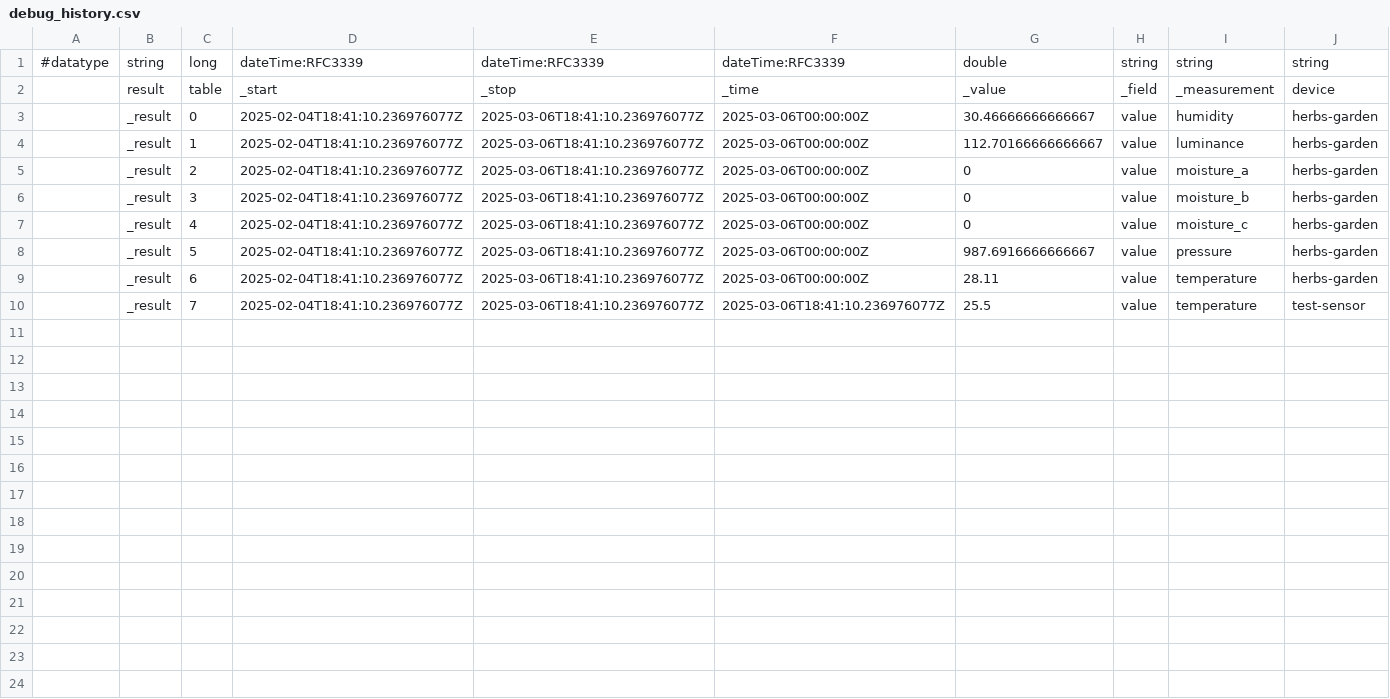
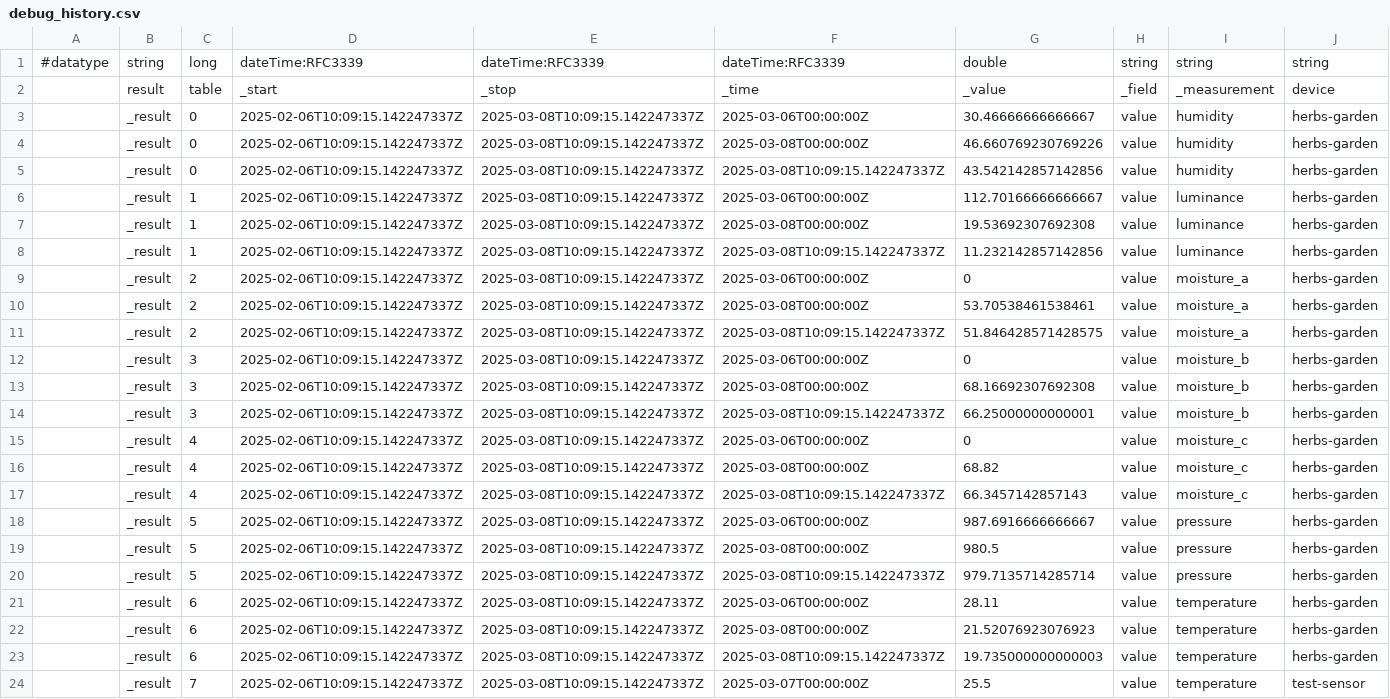
Before and after one commit to TheMilda/plant_monitor, a CSV file: src/Service/debug_history.csv, drawn as a sheet.

```diff
--- a/src/Service/debug_history.csv
+++ b/src/Service/debug_history.csv
@@ -2,9 +2,23 @@
 ,result,table,_start,_stop,_time,_value,_field,_measurement,device
-,_result,0,2025-02-04T18:41:10.236976077Z,2025-03-06T18:41:10.236976077Z,2025-03-06T00:00:00Z,30.46666666666667,value,humidity,herbs-garden
-,_result,1,2025-02-04T18:41:10.236976077Z,2025-03-06T18:41:10.236976077Z,2025-03-06T00:00:00Z,112.70166666666667,value,luminance,herbs-garden
-,_result,2,2025-02-04T18:41:10.236976077Z,2025-03-06T18:41:10.236976077Z,2025-03-06T00:00:00Z,0,value,moisture_a,herbs-garden
-,_result,3,2025-02-04T18:41:10.236976077Z,2025-03-06T18:41:10.236976077Z,2025-03-06T00:00:00Z,0,value,moisture_b,herbs-garden
-,_result,4,2025-02-04T18:41:10.236976077Z,2025-03-06T18:41:10.236976077Z,2025-03-06T00:00:00Z,0,value,moisture_c,herbs-garden
-,_result,5,2025-02-04T18:41:10.236976077Z,2025-03-06T18:41:10.236976077Z,2025-03-06T00:00:00Z,987.6916666666667,value,pressure,herbs-garden
-,_result,6,2025-02-04T18:41:10.236976077Z,2025-03-06T18:41:10.236976077Z,2025-03-06T00:00:00Z,28.11,value,temperature,herbs-garden
-,_result,7,2025-02-04T18:41:10.236976077Z,2025-03-06T18:41:10.236976077Z,2025-03-06T18:41:10.236976077Z,25.5,value,temperature,test-sensor
+,_result,0,2025-02-06T10:09:15.142247337Z,2025-03-08T10:09:15.142247337Z,2025-03-06T00:00:00Z,30.46666666666667,value,humidity,herbs-garden
+,_result,0,2025-02-06T10:09:15.142247337Z,2025-03-08T10:09:15.142247337Z,2025-03-08T00:00:00Z,46.660769230769226,value,humidity,herbs-garden
+,_result,0,2025-02-06T10:09:15.142247337Z,2025-03-08T10:09:15.142247337Z,2025-03-08T10:09:15.142247337Z,43.542142857142856,value,humidity,herbs-garden
+,_result,1,2025-02-06T10:09:15.142247337Z,2025-03-08T10:09:15.142247337Z,2025-03-06T00:00:00Z,112.70166666666667,value,luminance,herbs-garden
+,_result,1,2025-02-06T10:09:15.142247337Z,2025-03-08T10:09:15.142247337Z,2025-03-08T00:00:00Z,19.53692307692308,value,luminance,herbs-garden
+,_result,1,2025-02-06T10:09:15.142247337Z,2025-03-08T10:09:15.142247337Z,2025-03-08T10:09:15.142247337Z,11.232142857142856,value,luminance,herbs-garden
+,_result,2,2025-02-06T10:09:15.142247337Z,2025-03-08T10:09:15.142247337Z,2025-03-06T00:00:00Z,0,value,moisture_a,herbs-garden
+,_result,2,2025-02-06T10:09:15.142247337Z,2025-03-08T10:09:15.142247337Z,2025-03-08T00:00:00Z,53.70538461538461,value,moisture_a,herbs-garden
+,_result,2,2025-02-06T10:09:15.142247337Z,2025-03-08T10:09:15.142247337Z,2025-03-08T10:09:15.142247337Z,51.846428571428575,value,moisture_a,herbs-garden
+,_result,3,2025-02-06T10:09:15.142247337Z,2025-03-08T10:09:15.142247337Z,2025-03-06T00:00:00Z,0,value,moisture_b,herbs-garden
+,_result,3,2025-02-06T10:09:15.142247337Z,2025-03-08T10:09:15.142247337Z,2025-03-08T00:00:00Z,68.16692307692308,value,moisture_b,herbs-garden
+,_result,3,2025-02-06T10:09:15.142247337Z,2025-03-08T10:09:15.142247337Z,2025-03-08T10:09:15.142247337Z,66.25000000000001,value,moisture_b,herbs-garden
+,_result,4,2025-02-06T10:09:15.142247337Z,2025-03-08T10:09:15.142247337Z,2025-03-06T00:00:00Z,0,value,moisture_c,herbs-garden
+,_result,4,2025-02-06T10:09:15.142247337Z,2025-03-08T10:09:15.142247337Z,2025-03-08T00:00:00Z,68.82,value,moisture_c,herbs-garden
+,_result,4,2025-02-06T10:09:15.142247337Z,2025-03-08T10:09:15.142247337Z,2025-03-08T10:09:15.142247337Z,66.3457142857143,value,moisture_c,herbs-garden
+,_result,5,2025-02-06T10:09:15.142247337Z,2025-03-08T10:09:15.142247337Z,2025-03-06T00:00:00Z,987.6916666666667,value,pressure,herbs-garden
+,_result,5,2025-02-06T10:09:15.142247337Z,2025-03-08T10:09:15.142247337Z,2025-03-08T00:00:00Z,980.5,value,pressure,herbs-garden
+,_result,5,2025-02-06T10:09:15.142247337Z,2025-03-08T10:09:15.142247337Z,2025-03-08T10:09:15.142247337Z,979.7135714285714,value,pressure,herbs-garden
+,_result,6,2025-02-06T10:09:15.142247337Z,2025-03-08T10:09:15.142247337Z,2025-03-06T00:00:00Z,28.11,value,temperature,herbs-garden
+,_result,6,2025-02-06T10:09:15.142247337Z,2025-03-08T10:09:15.142247337Z,2025-03-08T00:00:00Z,21.52076923076923,value,temperature,herbs-garden
+,_result,6,2025-02-06T10:09:15.142247337Z,2025-03-08T10:09:15.142247337Z,2025-03-08T10:09:15.142247337Z,19.735000000000003,value,temperature,herbs-garden
+,_result,7,2025-02-06T10:09:15.142247337Z,2025-03-08T10:09:15.142247337Z,2025-03-07T00:00:00Z,25.5,value,temperature,test-sensor
```
Also changed, not shown: 3 other files.
